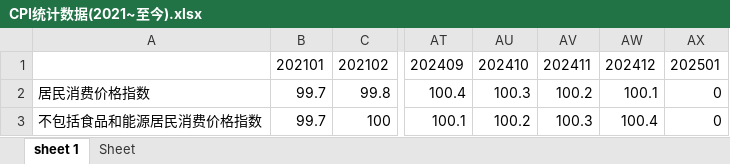
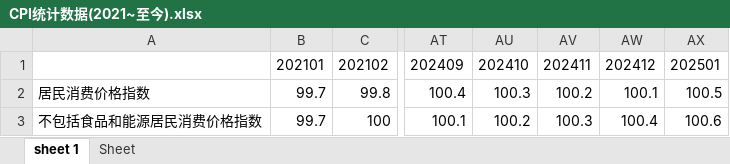
Before and after one commit to callmekeyboardman/Waterwheel, an Excel workbook: infrastructure/data/CPI统计数据(2021~至今).xlsx, sheet sheet 1, drawn as a sheet; only a part is shown, gaps mark what is left out; values as stored, in another font and other column widths than the file's, no borders; the diff names each change by its address in the sheet, - before the commit and + after, or states it on an @@ line.

```diff
--- a/infrastructure/data/CPI统计数据(2021~至今).xlsx (sheet sheet 1)
+++ b/infrastructure/data/CPI统计数据(2021~至今).xlsx (sheet sheet 1)
-AX2: 0
+AX2: 100.5
-AX3: 0
+AX3: 100.6
```
Also changed, not shown: infrastructure/data/黄金价格(近5年).xlsx, 3 other files.
